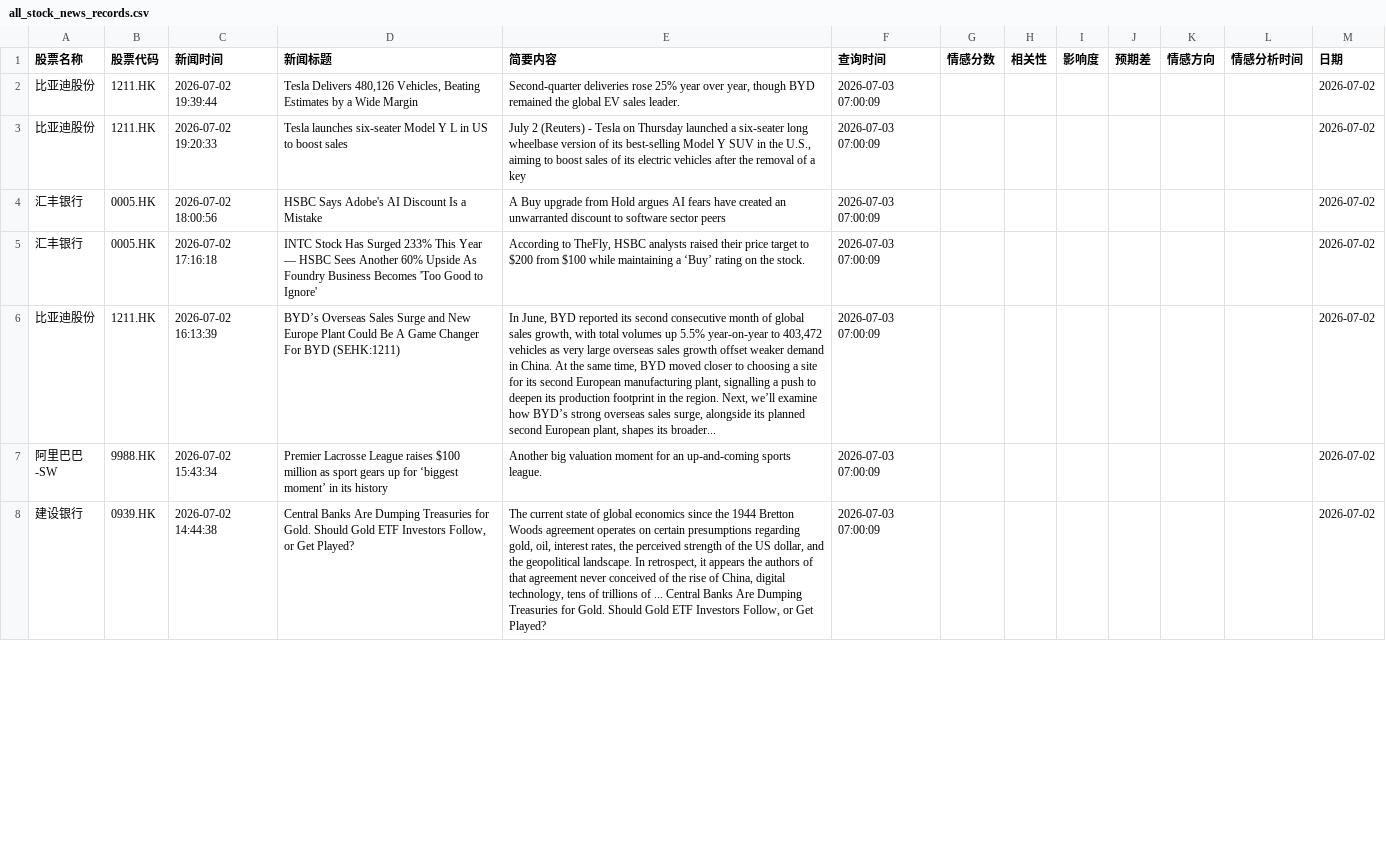
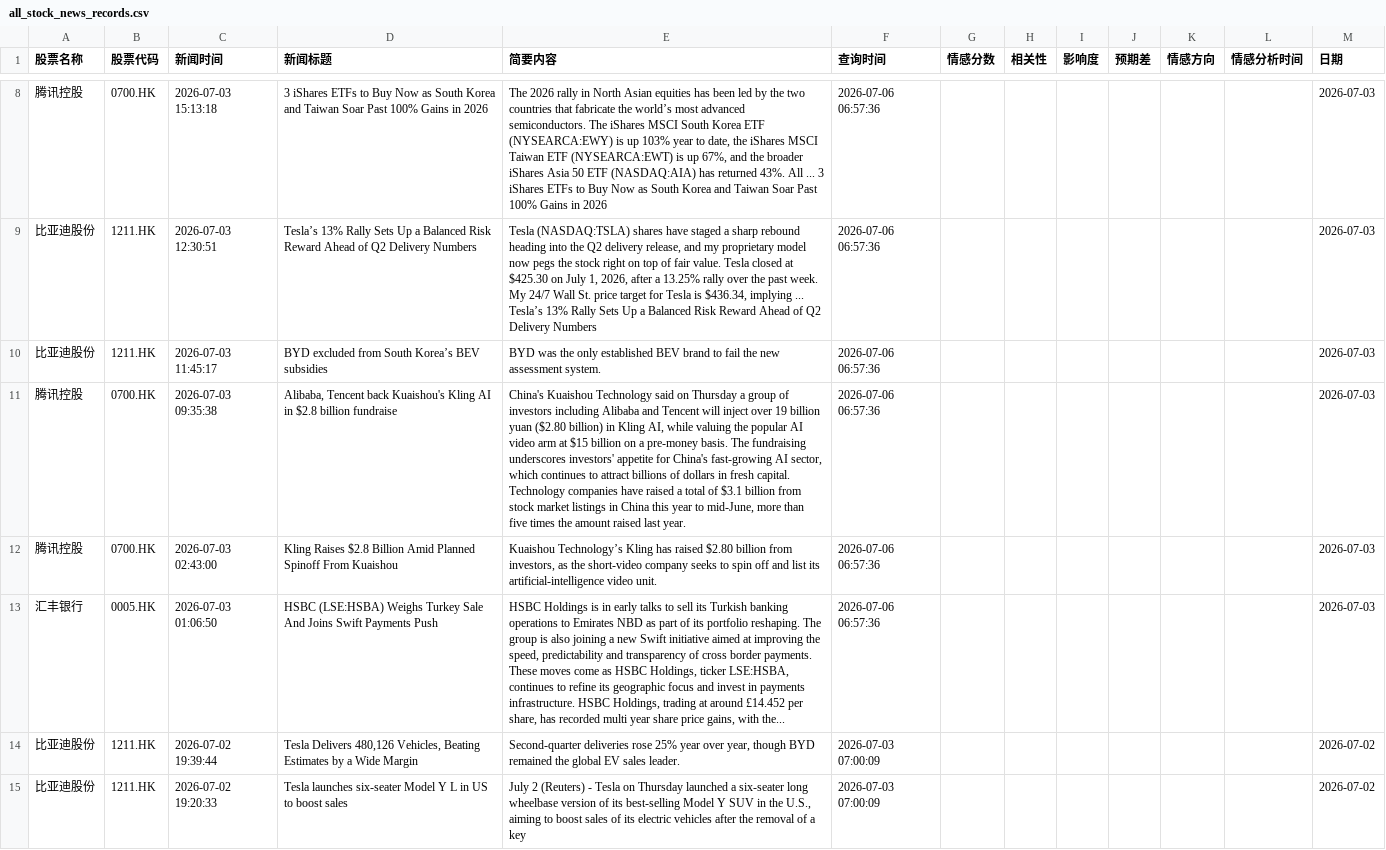
Before and after one commit to liux10288-glitch/fortune, a CSV file: data/all_stock_news_records.csv, drawn as a sheet; only a part is shown, gaps mark what is left out; the shorter side is filled out with more unchanged rows; the diff covers the shown part only; the diff names each change by its address in the sheet, - before the commit and + after, or states it on an @@ line.

```diff
--- a/data/all_stock_news_records.csv
+++ b/data/all_stock_news_records.csv
+row 8: 腾讯控股 | 0700.HK | 2026-07-03 15:13:18 | 3 iShares ETFs to Buy Now as South Korea and Taiwan Soar Past 100% Gains in 2026 | The 2026 rally in North Asian equities has been led by the two countries that fabricate the world’s most advanced semiconductors. The iShares MSCI South Korea ETF (NYSEARCA:EWY) is up 103% year to date, the iShares MSCI Taiwan ETF (NYSEARCA:EWT) is up 67%, and the broader iShares Asia 50 ETF (NASDAQ:AIA) has returned 43%. All ... 3 iShares ETFs to Buy Now as South Korea and Taiwan Soar Past 100% Gains in 2026 | 2026-07-06 06:57:36 |  |  |  |  |  |  | 2026-07-03
+row 9: 比亚迪股份 | 1211.HK | 2026-07-03 12:30:51 | Tesla’s 13% Rally Sets Up a Balanced Risk Reward Ahead of Q2 Delivery Numbers | Tesla (NASDAQ:TSLA) shares have staged a sharp rebound heading into the Q2 delivery release, and my proprietary model now pegs the stock right on top of fair value. Tesla closed at $425.30 on July 1, 2026, after a 13.25% rally over the past week. My 24/7 Wall St. price target for Tesla is $436.34, implying ... Tesla’s 13% Rally Sets Up a Balanced Risk Reward Ahead of Q2 Delivery Numbers | 2026-07-06 06:57:36 |  |  |  |  |  |  | 2026-07-03
+row 10: 比亚迪股份 | 1211.HK | 2026-07-03 11:45:17 | BYD excluded from South Korea’s BEV subsidies | BYD was the only established BEV brand to fail the new assessment system. | 2026-07-06 06:57:36 |  |  |  |  |  |  | 2026-07-03
+row 11: 腾讯控股 | 0700.HK | 2026-07-03 09:35:38 | Alibaba, Tencent back Kuaishou's Kling AI in $2.8 billion fundraise | China's Kuaishou Technology said on Thursday a group of investors including Alibaba and Tencent will inject ‌over 19 billion yuan ($2.80 billion) in Kling AI, while ‌valuing the popular AI video arm at $15 billion on a pre-money basis. The fundraising underscores investors' appetite for China's fast-growing AI sector, which continues to attract billions of dollars in fresh capital. Technology companies have raised a total of $3.1 billion from stock market listings in China this ‌year to mid-June, more than five times the amount raised last year. | 2026-07-06 06:57:36 |  |  |  |  |  |  | 2026-07-03
+row 12: 腾讯控股 | 0700.HK | 2026-07-03 02:43:00 | Kling Raises $2.8 Billion Amid Planned Spinoff From Kuaishou | Kuaishou Technology’s Kling has raised $2.80 billion from investors, as the short-video company seeks to spin off and list its artificial-intelligence video unit. | 2026-07-06 06:57:36 |  |  |  |  |  |  | 2026-07-03
+row 13: 汇丰银行 | 0005.HK | 2026-07-03 01:06:50 | HSBC (LSE:HSBA) Weighs Turkey Sale And Joins Swift Payments Push | HSBC Holdings is in early talks to sell its Turkish banking operations to Emirates NBD as part of its portfolio reshaping. The group is also joining a new Swift initiative aimed at improving the speed, predictability and transparency of cross border payments. These moves come as HSBC Holdings, ticker LSE:HSBA, continues to refine its geographic focus and invest in payments infrastructure. HSBC Holdings, trading at around £14.452 per share, has recorded multi year share price gains, with the... | 2026-07-06 06:57:36 |  |  |  |  |  |  | 2026-07-03
```
Also changed, not shown: 6 added rows and 56 moved rows elsewhere in this file.
